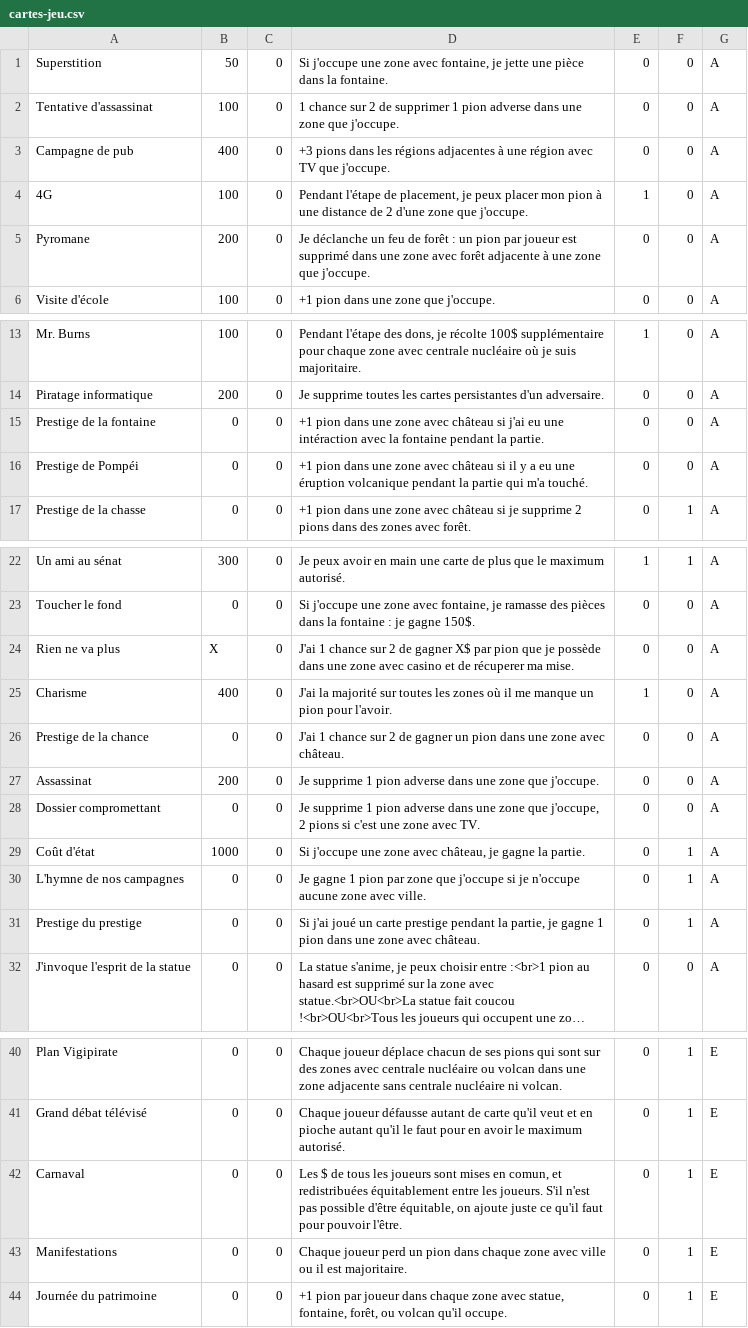
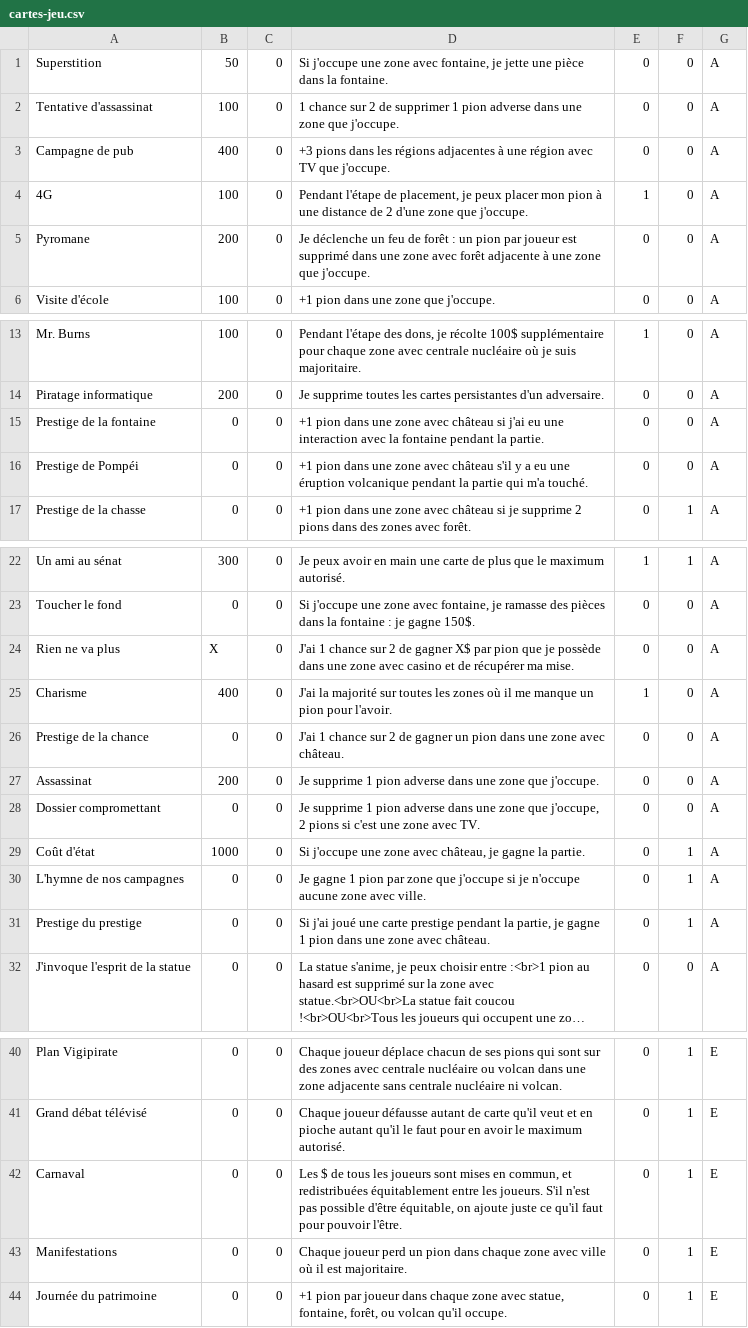
Before and after one commit to LeonLenclos/pollos-para-todos, a CSV file: source/csv/cartes-jeu.csv, drawn as a sheet; only a part is shown, gaps mark what is left out; long unchanged cells end in …; the diff names each change by its address in the sheet, - before the commit and + after, or states it on an @@ line.

Commit message:
Update cartes-jeu.csv

```diff
--- a/source/csv/cartes-jeu.csv
+++ b/source/csv/cartes-jeu.csv
-D5: Je déclanche un feu…
+D5: Je déclenche un feu…
-D15: …eu une intéraction avec la…
+D15: …eu une interaction avec la…
-D16: …avec château si il y a…
+D16: …avec château s'il y a…
-D24: …et de récuperer ma mise.
+D24: …et de récupérer ma mise.
-D31: …j'ai joué un carte prestige…
+D31: …j'ai joué une carte prestige…
-D42: …mises en comun, et redistribuées…
+D42: …mises en commun, et redistribuées…
-D43: …avec ville ou il est…
+D43: …avec ville où il est…
```
